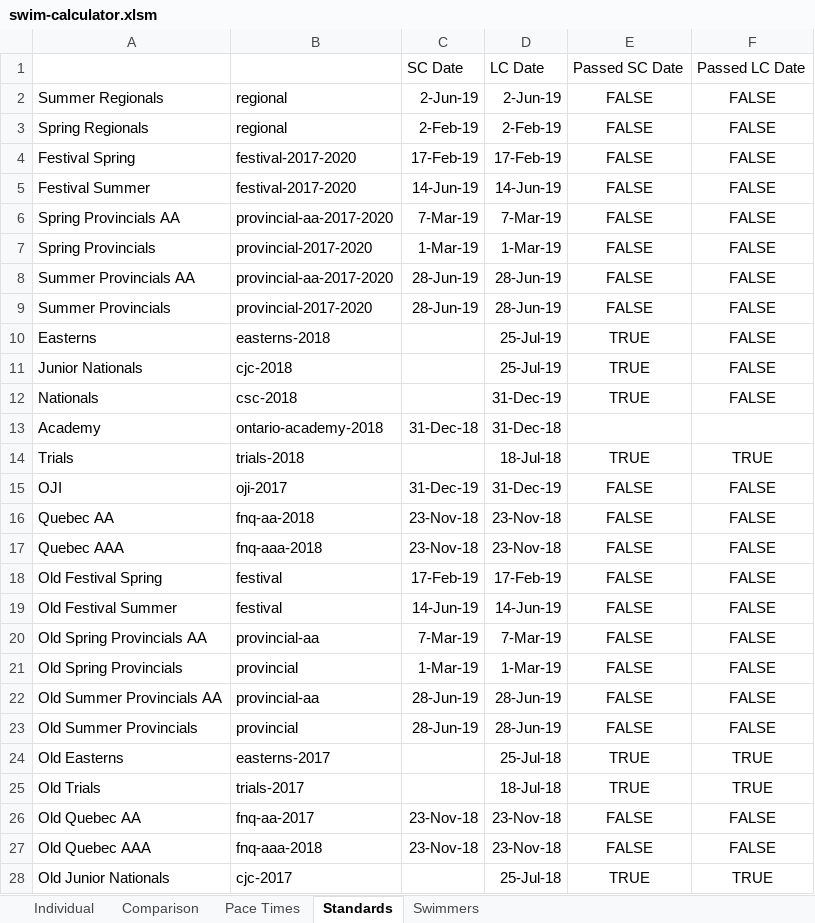
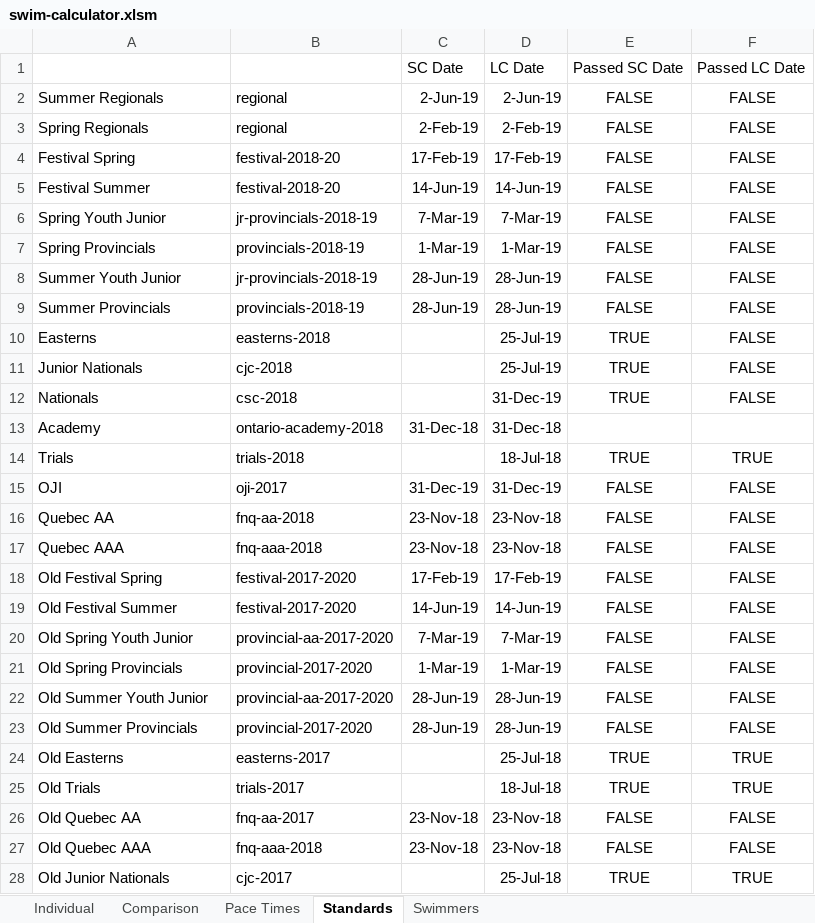
Before and after one commit to Subject2Risk/swim-report, an Excel workbook: swim-calculator.xlsm, sheet Standards, drawn as a sheet; only a part is shown; values as stored, in another font and other column widths than the file's, no borders; conditional formats not drawn; the diff names each change by its address in the sheet, - before the commit and + after, or states it on an @@ line.

```diff
--- a/swim-calculator.xlsm (sheet Standards)
+++ b/swim-calculator.xlsm (sheet Standards)
-B4:B5: festival-2017-2020
+B4:B5: festival-2018-20
-A6: Spring Provincials AA
+A6: Spring Youth Junior
-B6: provincial-aa-2017-2020
+B6: jr-provincials-2018-19
-B7: provincial-2017-2020
+B7: provincials-2018-19
-A8: Summer Provincials AA
+A8: Summer Youth Junior
-B8: provincial-aa-2017-2020
+B8: jr-provincials-2018-19
-B9: provincial-2017-2020
+B9: provincials-2018-19
-B18:B19: festival
+B18:B19: festival-2017-2020
-A20: Old Spring Provincials AA
+A20: Old Spring Youth Junior
-B20: provincial-aa
+B20: provincial-aa-2017-2020
-B21: provincial
+B21: provincial-2017-2020
-A22: Old Summer Provincials AA
+A22: Old Summer Youth Junior
-B22: provincial-aa
+B22: provincial-aa-2017-2020
-B23: provincial
+B23: provincial-2017-2020
```
Also changed, not shown: sheet Individual, sheet Swimmers, sheet Comparison, formulas that keep their value, hidden cells.
